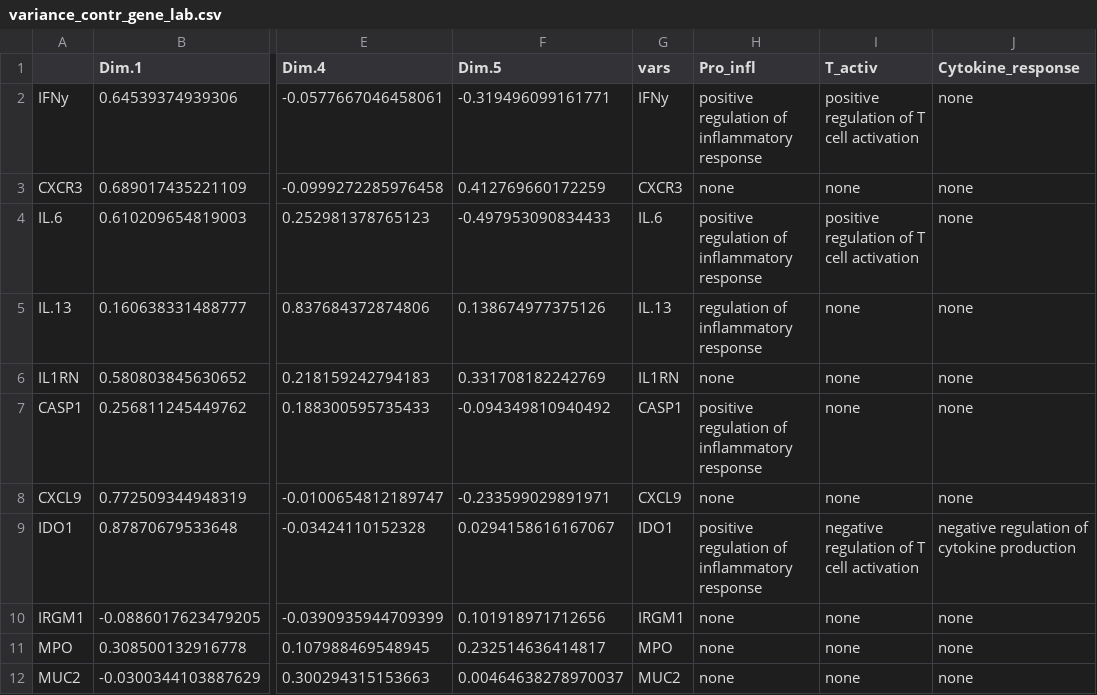
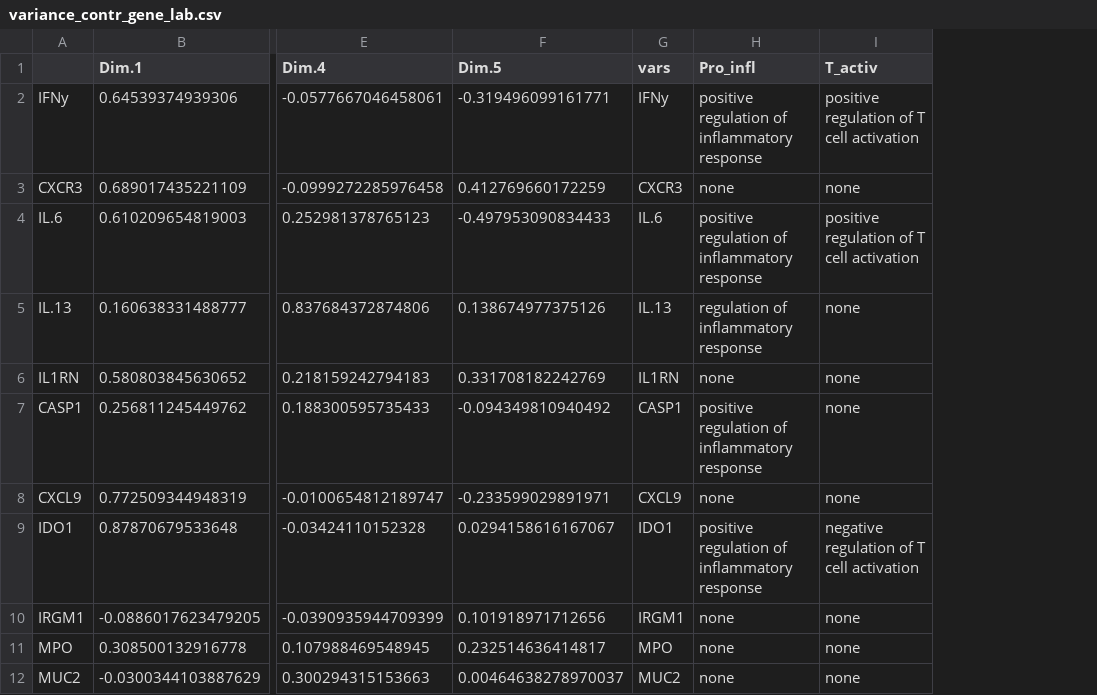
Before and after one commit to fayweb/Article_predicting_WL, a CSV file: Data/Data_output/variance_contr_gene_lab.csv, drawn as a sheet; only a part is shown, gaps mark what is left out; the diff names each change by its address in the sheet, - before the commit and + after, or states it on an @@ line.

```diff
--- a/Data/Data_output/variance_contr_gene_lab.csv
+++ b/Data/Data_output/variance_contr_gene_lab.csv
-column J (Cytokine_response), rows 2-12: none | none | none | none | none | none | none | negative regulation of cytokine production | none | none | none
```
Also changed, not shown: 25 other files.
